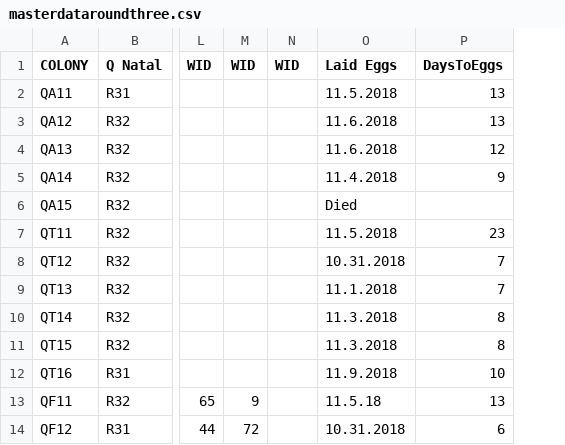
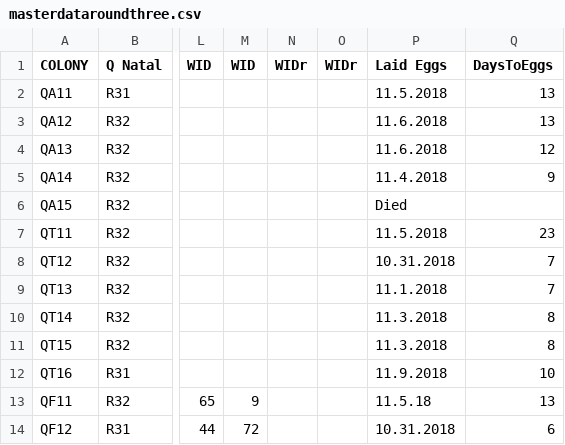
Before and after one commit to kalefish52/AnBehEarlyBumbles21, a CSV file: Data/rawData/MasterDatasheets/masterdataroundthree.csv, drawn as a sheet; only a part is shown, gaps mark what is left out; the diff names each change by its address in the sheet, - before the commit and + after, or states it on an @@ line.

```diff
--- a/Data/rawData/MasterDatasheets/masterdataroundthree.csv
+++ b/Data/rawData/MasterDatasheets/masterdataroundthree.csv
+column O (WIDr), empty
-N1: WID
+N1: WIDr
```
Also changed, not shown: Data/rawData/MasterDatasheets/MasterDataRoundOne.csv, Data/rawData/MasterDatasheets/MasterDataRoundTwo.csv.
